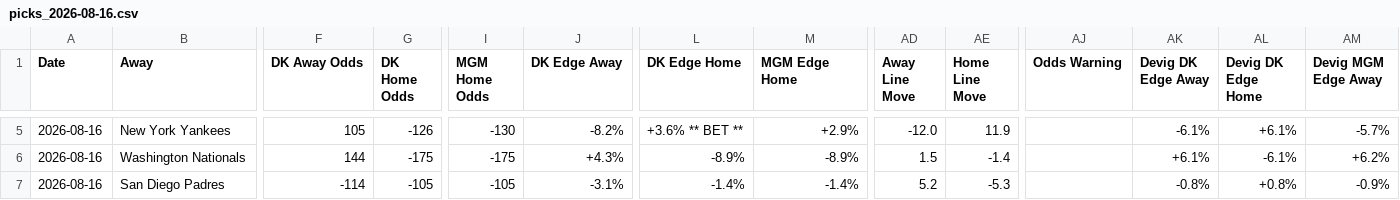
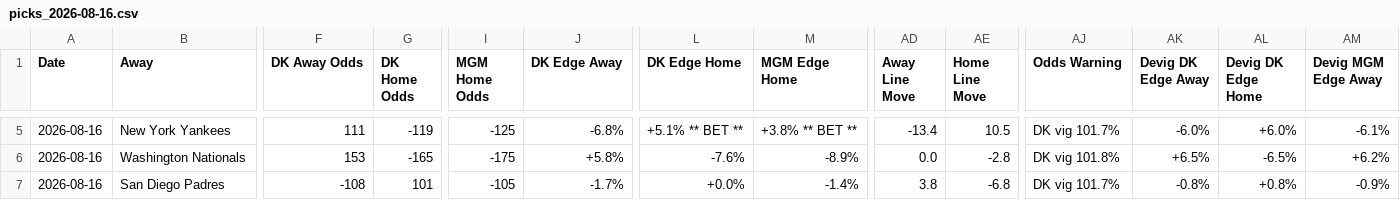
Before and after one commit to myles00price/baseball-model, a CSV file: picks_2026-08-16.csv, drawn as a sheet; only a part is shown, gaps mark what is left out; the diff covers the shown part only; the diff names each change by its address in the sheet, - before the commit and + after, or states it on an @@ line.

```diff
--- a/picks_2026-08-16.csv
+++ b/picks_2026-08-16.csv
-F5 (DK Away Odds): 105
+F5 (DK Away Odds): 111
-G5 (DK Home Odds): -126
+G5 (DK Home Odds): -119
-I5 (MGM Home Odds): -130
+I5 (MGM Home Odds): -125
-J5 (DK Edge Away): -8.2%
+J5 (DK Edge Away): -6.8%
-L5 (DK Edge Home): +3.6% ** BET **
+L5 (DK Edge Home): +5.1% ** BET **
-M5 (MGM Edge Home): +2.9%
+M5 (MGM Edge Home): +3.8% ** BET **
-AD5 (Away Line Move): -12.0
+AD5 (Away Line Move): -13.4
-AE5 (Home Line Move): 11.9
+AE5 (Home Line Move): 10.5
-AJ5 (Odds Warning): (empty)
+AJ5 (Odds Warning): DK vig 101.7%
-AK5 (Devig DK Edge Away): -6.1%
+AK5 (Devig DK Edge Away): -6.0%
-AL5 (Devig DK Edge Home): +6.1%
+AL5 (Devig DK Edge Home): +6.0%
-AM5 (Devig MGM Edge Away): -5.7%
+AM5 (Devig MGM Edge Away): -6.1%
-F6 (DK Away Odds): 144
+F6 (DK Away Odds): 153
-G6 (DK Home Odds): -175
+G6 (DK Home Odds): -165
-J6 (DK Edge Away): +4.3%
+J6 (DK Edge Away): +5.8%
-L6 (DK Edge Home): -8.9%
+L6 (DK Edge Home): -7.6%
-AD6 (Away Line Move): 1.5
+AD6 (Away Line Move): 0.0
-AE6 (Home Line Move): -1.4
+AE6 (Home Line Move): -2.8
-AJ6 (Odds Warning): (empty)
+AJ6 (Odds Warning): DK vig 101.8%
-AK6 (Devig DK Edge Away): +6.1%
+AK6 (Devig DK Edge Away): +6.5%
-AL6 (Devig DK Edge Home): -6.1%
+AL6 (Devig DK Edge Home): -6.5%
-F7 (DK Away Odds): -114
+F7 (DK Away Odds): -108
-G7 (DK Home Odds): -105
+G7 (DK Home Odds): 101
-J7 (DK Edge Away): -3.1%
+J7 (DK Edge Away): -1.7%
-L7 (DK Edge Home): -1.4%
+L7 (DK Edge Home): +0.0%
-AD7 (Away Line Move): 5.2
+AD7 (Away Line Move): 3.8
-AE7 (Home Line Move): -5.3
+AE7 (Home Line Move): -6.8
-AJ7 (Odds Warning): (empty)
+AJ7 (Odds Warning): DK vig 101.7%
```
Also changed, not shown: 80 edited cells elsewhere in this file, 3 other files.
